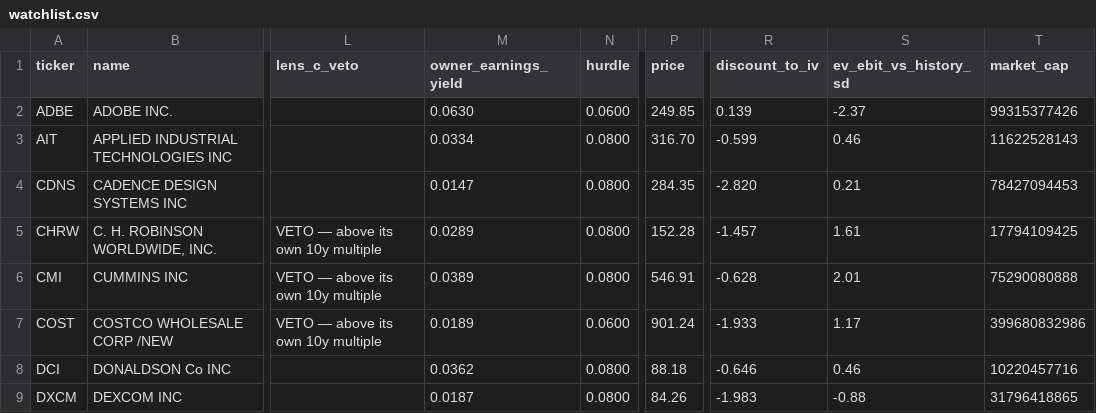
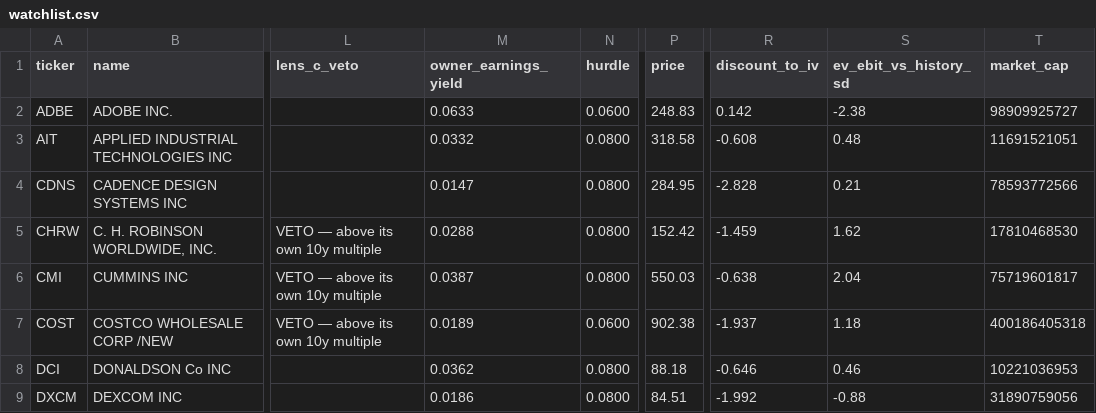
Before and after one commit to gilchristd1/buffett-screener, a CSV file: out/watchlist.csv, drawn as a sheet; only a part is shown, gaps mark what is left out; the diff covers the shown part only; the diff names each change by its address in the sheet, - before the commit and + after, or states it on an @@ line.

```diff
--- a/out/watchlist.csv
+++ b/out/watchlist.csv
-M2 (owner_earnings_yield): 0.0630
+M2 (owner_earnings_yield): 0.0633
-P2 (price): 249.85
+P2 (price): 248.83
-R2 (discount_to_iv): 0.139
+R2 (discount_to_iv): 0.142
-S2 (ev_ebit_vs_history_sd): -2.37
+S2 (ev_ebit_vs_history_sd): -2.38
-T2 (market_cap): 99315377426
+T2 (market_cap): 98909925727
-M3 (owner_earnings_yield): 0.0334
+M3 (owner_earnings_yield): 0.0332
-P3 (price): 316.70
+P3 (price): 318.58
-R3 (discount_to_iv): -0.599
+R3 (discount_to_iv): -0.608
-S3 (ev_ebit_vs_history_sd): 0.46
+S3 (ev_ebit_vs_history_sd): 0.48
-T3 (market_cap): 11622528143
+T3 (market_cap): 11691521051
-P4 (price): 284.35
+P4 (price): 284.95
-R4 (discount_to_iv): -2.820
+R4 (discount_to_iv): -2.828
-T4 (market_cap): 78427094453
+T4 (market_cap): 78593772566
-M5 (owner_earnings_yield): 0.0289
+M5 (owner_earnings_yield): 0.0288
-P5 (price): 152.28
+P5 (price): 152.42
-R5 (discount_to_iv): -1.457
+R5 (discount_to_iv): -1.459
-S5 (ev_ebit_vs_history_sd): 1.61
+S5 (ev_ebit_vs_history_sd): 1.62
-T5 (market_cap): 17794109425
+T5 (market_cap): 17810468530
-M6 (owner_earnings_yield): 0.0389
+M6 (owner_earnings_yield): 0.0387
-P6 (price): 546.91
+P6 (price): 550.03
-R6 (discount_to_iv): -0.628
+R6 (discount_to_iv): -0.638
-S6 (ev_ebit_vs_history_sd): 2.01
+S6 (ev_ebit_vs_history_sd): 2.04
-T6 (market_cap): 75290080888
+T6 (market_cap): 75719601817
-P7 (price): 901.24
+P7 (price): 902.38
-R7 (discount_to_iv): -1.933
+R7 (discount_to_iv): -1.937
-S7 (ev_ebit_vs_history_sd): 1.17
+S7 (ev_ebit_vs_history_sd): 1.18
-T7 (market_cap): 399680832986
+T7 (market_cap): 400186405318
-T8 (market_cap): 10220457716
+T8 (market_cap): 10221036953
-M9 (owner_earnings_yield): 0.0187
+M9 (owner_earnings_yield): 0.0186
-P9 (price): 84.26
+P9 (price): 84.51
-R9 (discount_to_iv): -1.983
+R9 (discount_to_iv): -1.992
-T9 (market_cap): 31796418865
+T9 (market_cap): 31890759056
```
Also changed, not shown: 118 edited cells elsewhere in this file, out/ranked.csv, out/survivors.csv, 3 other files.
